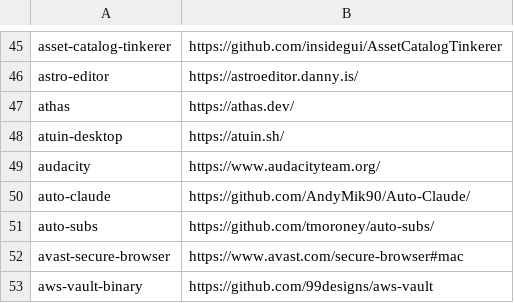
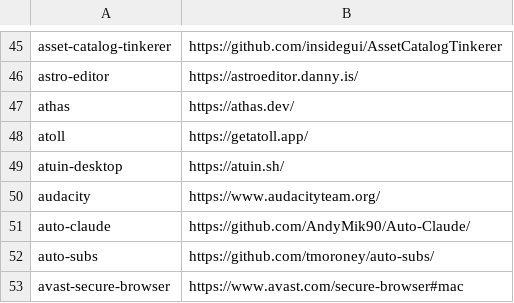
Before and after one commit to tinhkyaw/tinhkyaw, a CSV file: lists/casks.csv, drawn as a sheet; only a part is shown, gaps mark what is left out; the shorter side is filled out with more unchanged rows; the diff names each change by its address in the sheet, - before the commit and + after, or states it on an @@ line.

```diff
--- a/lists/casks.csv
+++ b/lists/casks.csv
+row 48: atoll | https://getatoll.app/
```
Also changed, not shown: lists/casks_p.csv, 2 other files.
